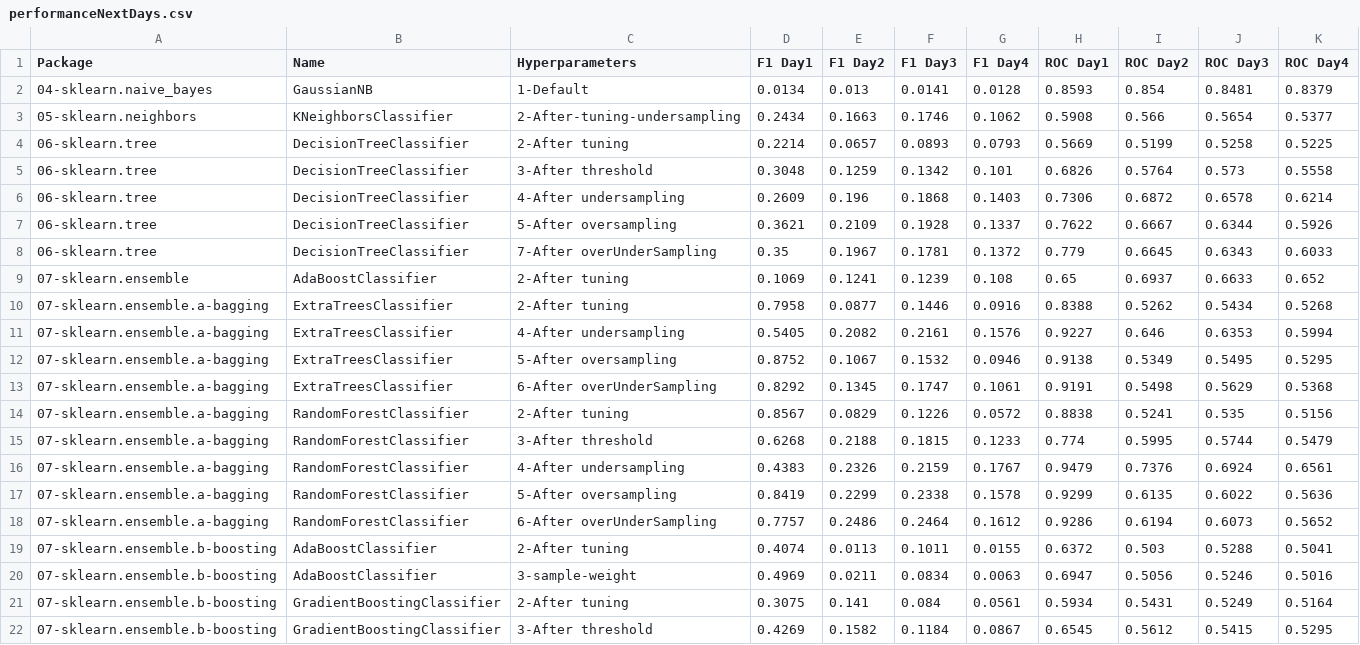
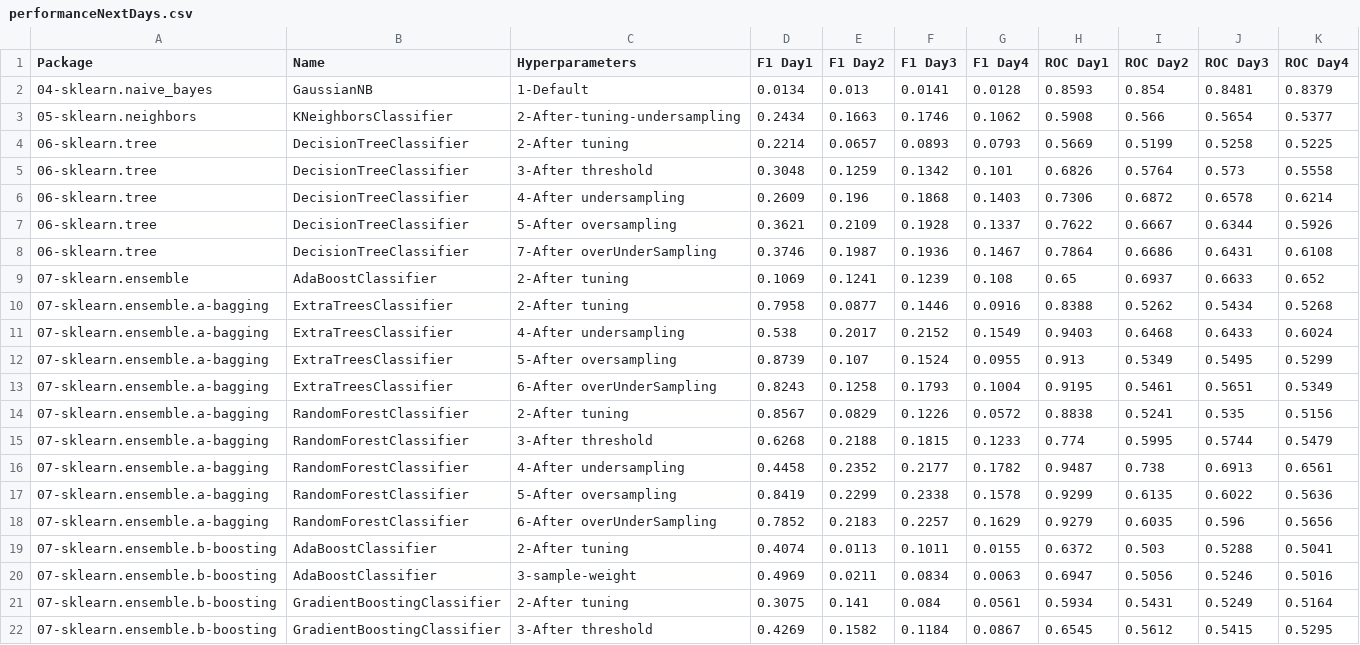
Before and after one commit to franck-benault/creditCardFraudDetection, a CSV file: data/results/performanceNextDays.csv, drawn as a sheet; only a part is shown.

Commit message:
[Sampling] Tuning

```diff
--- a/data/results/performanceNextDays.csv
+++ b/data/results/performanceNextDays.csv
@@ -7,13 +7,13 @@ Package,Name,Hyperparameters,F1 Day1,F1 Day2,F1 Day3,F1 Day4,ROC Day1,ROC Day2,R
 06-sklearn.tree,DecisionTreeClassifier,5-After oversampling,0.3621,0.2109,0.1928,0.1337,0.7622,0.6667,0.6344,0.5926
-06-sklearn.tree,DecisionTreeClassifier,7-After overUnderSampling,0.35,0.1967,0.1781,0.1372,0.779,0.6645,0.6343,0.6033
+06-sklearn.tree,DecisionTreeClassifier,7-After overUnderSampling,0.3746,0.1987,0.1936,0.1467,0.7864,0.6686,0.6431,0.6108
 07-sklearn.ensemble,AdaBoostClassifier,2-After tuning,0.1069,0.1241,0.1239,0.108,0.65,0.6937,0.6633,0.652
 07-sklearn.ensemble.a-bagging,ExtraTreesClassifier,2-After tuning,0.7958,0.0877,0.1446,0.0916,0.8388,0.5262,0.5434,0.5268
-07-sklearn.ensemble.a-bagging,ExtraTreesClassifier,4-After undersampling,0.5405,0.2082,0.2161,0.1576,0.9227,0.646,0.6353,0.5994
-07-sklearn.ensemble.a-bagging,ExtraTreesClassifier,5-After oversampling,0.8752,0.1067,0.1532,0.0946,0.9138,0.5349,0.5495,0.5295
-07-sklearn.ensemble.a-bagging,ExtraTreesClassifier,6-After overUnderSampling,0.8292,0.1345,0.1747,0.1061,0.9191,0.5498,0.5629,0.5368
+07-sklearn.ensemble.a-bagging,ExtraTreesClassifier,4-After undersampling,0.538,0.2017,0.2152,0.1549,0.9403,0.6468,0.6433,0.6024
+07-sklearn.ensemble.a-bagging,ExtraTreesClassifier,5-After oversampling,0.8739,0.107,0.1524,0.0955,0.913,0.5349,0.5495,0.5299
+07-sklearn.ensemble.a-bagging,ExtraTreesClassifier,6-After overUnderSampling,0.8243,0.1258,0.1793,0.1004,0.9195,0.5461,0.5651,0.5349
 07-sklearn.ensemble.a-bagging,RandomForestClassifier,2-After tuning,0.8567,0.0829,0.1226,0.0572,0.8838,0.5241,0.535,0.5156
 07-sklearn.ensemble.a-bagging,RandomForestClassifier,3-After threshold,0.6268,0.2188,0.1815,0.1233,0.774,0.5995,0.5744,0.5479
-07-sklearn.ensemble.a-bagging,RandomForestClassifier,4-After undersampling,0.4383,0.2326,0.2159,0.1767,0.9479,0.7376,0.6924,0.6561
+07-sklearn.ensemble.a-bagging,RandomForestClassifier,4-After undersampling,0.4458,0.2352,0.2177,0.1782,0.9487,0.738,0.6913,0.6561
 07-sklearn.ensemble.a-bagging,RandomForestClassifier,5-After oversampling,0.8419,0.2299,0.2338,0.1578,0.9299,0.6135,0.6022,0.5636
-07-sklearn.ensemble.a-bagging,RandomForestClassifier,6-After overUnderSampling,0.7757,0.2486,0.2464,0.1612,0.9286,0.6194,0.6073,0.5652
+07-sklearn.ensemble.a-bagging,RandomForestClassifier,6-After overUnderSampling,0.7852,0.2183,0.2257,0.1629,0.9279,0.6035,0.596,0.5656
 07-sklearn.ensemble.b-boosting,AdaBoostClassifier,2-After tuning,0.4074,0.0113,0.1011,0.0155,0.6372,0.503,0.5288,0.5041
```
Also changed, not shown: 6 other files.
